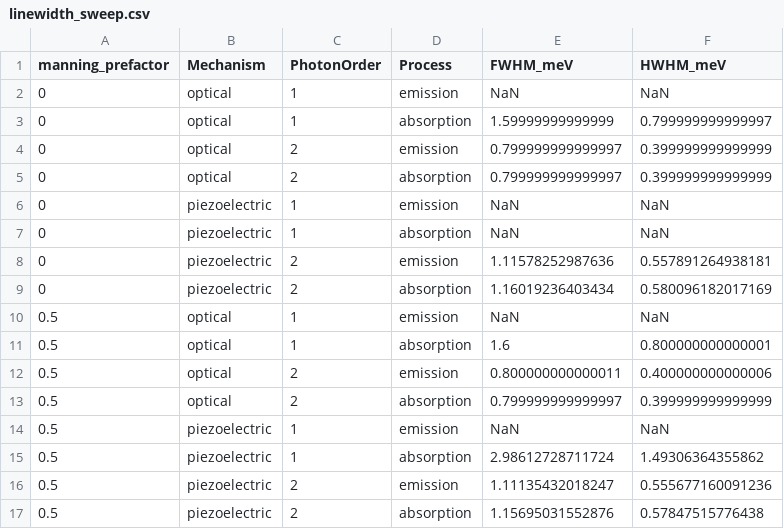
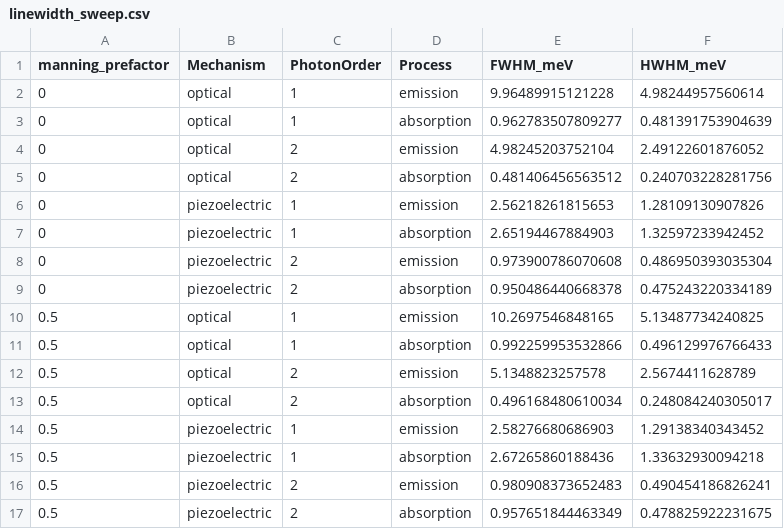
Before and after one commit to Longnguyen1555/QW_v3, a CSV file: results/linewidth_sweep.csv, drawn as a sheet; only a part is shown; the diff covers the shown part only.

Commit message:
Complete fix FWHM

```diff
--- a/results/linewidth_sweep.csv
+++ b/results/linewidth_sweep.csv
@@ -1,17 +1,17 @@
 manning_prefactor,Mechanism,PhotonOrder,Process,FWHM_meV,HWHM_meV
-0,optical,1,emission,NaN,NaN
-0,optical,1,absorption,1.59999999999999,0.799999999999997
-0,optical,2,emission,0.799999999999997,0.399999999999999
-0,optical,2,absorption,0.799999999999997,0.399999999999999
-0,piezoelectric,1,emission,NaN,NaN
-0,piezoelectric,1,absorption,NaN,NaN
-0,piezoelectric,2,emission,1.11578252987636,0.557891264938181
-0,piezoelectric,2,absorption,1.16019236403434,0.580096182017169
-0.5,optical,1,emission,NaN,NaN
-0.5,optical,1,absorption,1.6,0.800000000000001
-0.5,optical,2,emission,0.800000000000011,0.400000000000006
-0.5,optical,2,absorption,0.799999999999997,0.399999999999999
-0.5,piezoelectric,1,emission,NaN,NaN
-0.5,piezoelectric,1,absorption,2.98612728711724,1.49306364355862
-0.5,piezoelectric,2,emission,1.11135432018247,0.555677160091236
-0.5,piezoelectric,2,absorption,1.15695031552876,0.57847515776438
+0,optical,1,emission,9.96489915121228,4.98244957560614
+0,optical,1,absorption,0.962783507809277,0.481391753904639
+0,optical,2,emission,4.98245203752104,2.49122601876052
+0,optical,2,absorption,0.481406456563512,0.240703228281756
+0,piezoelectric,1,emission,2.56218261815653,1.28109130907826
+0,piezoelectric,1,absorption,2.65194467884903,1.32597233942452
+0,piezoelectric,2,emission,0.973900786070608,0.486950393035304
+0,piezoelectric,2,absorption,0.950486440668378,0.475243220334189
+0.5,optical,1,emission,10.2697546848165,5.13487734240825
+0.5,optical,1,absorption,0.992259953532866,0.496129976766433
+0.5,optical,2,emission,5.1348823257578,2.5674411628789
+0.5,optical,2,absorption,0.496168480610034,0.248084240305017
+0.5,piezoelectric,1,emission,2.58276680686903,1.29138340343452
+0.5,piezoelectric,1,absorption,2.67265860188436,1.33632930094218
+0.5,piezoelectric,2,emission,0.980908373652483,0.490454186826241
+0.5,piezoelectric,2,absorption,0.957651844463349,0.478825922231675
```
Also changed, not shown: 48 edited cells elsewhere in this file, results/single_metrics.csv, 18 other files.
